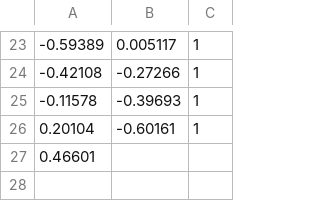
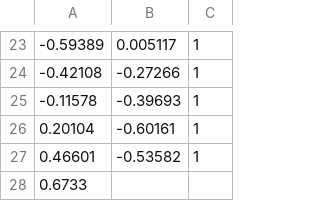
Before and after one commit to Hootsuit/ml-enhanced, a CSV file: notebooks/microchip_tests.csv, drawn as a sheet; only a part is shown, gaps mark what is left out.

Commit message:
added data

```diff
--- a/notebooks/microchip_tests.csv
+++ b/notebooks/microchip_tests.csv
@@ -26,2 +26,3 @@
 0.20104,-0.60161,1
-0.46601
+0.46601,-0.53582,1
+0.6733
```
